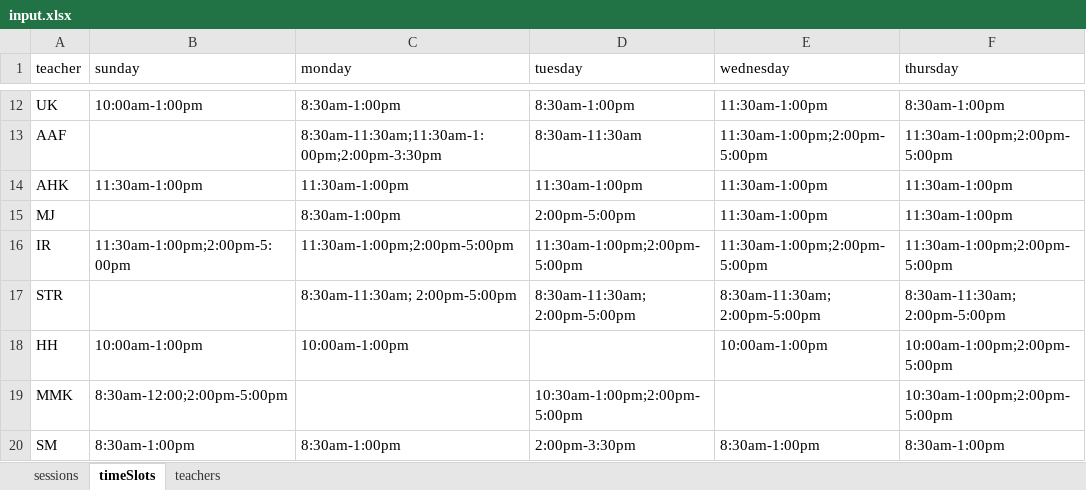
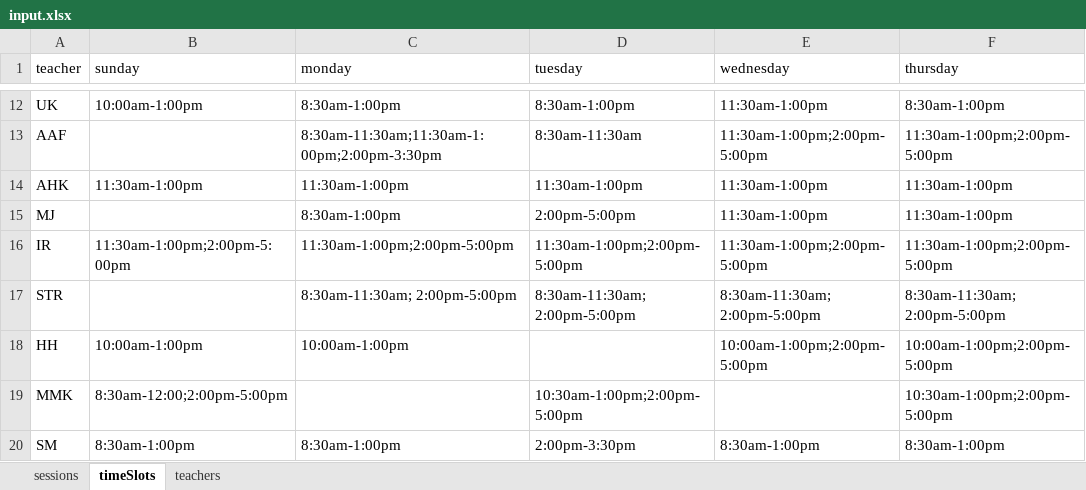
Before and after one commit to smmehrab/ClassNow, an Excel workbook: algorithm/data/input.xlsx, sheet timeSlots, drawn as a sheet; only a part is shown, gaps mark what is left out; values as stored, in another font and other column widths than the file's, no borders; the diff names each change by its address in the sheet, - before the commit and + after, or states it on an @@ line.

```diff
--- a/algorithm/data/input.xlsx (sheet timeSlots)
+++ b/algorithm/data/input.xlsx (sheet timeSlots)
-E18 (wednesday): 10:00am-1:00pm
+E18 (wednesday): 10:00am-1:00pm;2:00pm-5:00pm
```
Also changed, not shown: 2 other files.
